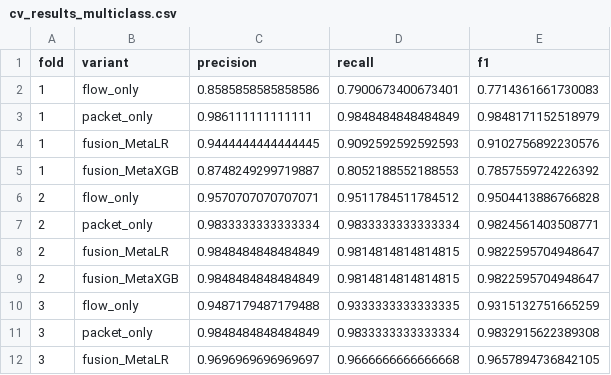
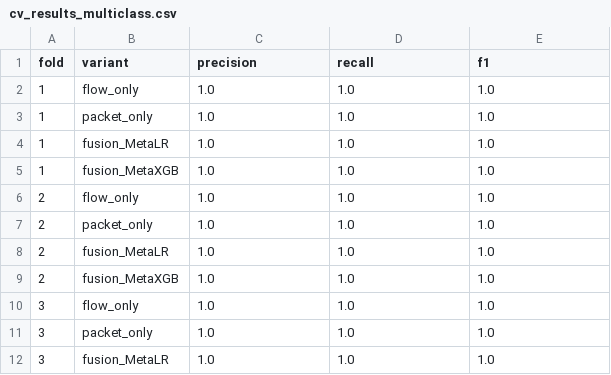
Before and after one commit to rboada26/flare-experiment, a CSV file: cv_results_multiclass.csv, drawn as a sheet; only a part is shown; the diff covers the shown part only.

```diff
--- a/cv_results_multiclass.csv
+++ b/cv_results_multiclass.csv
@@ -1,12 +1,12 @@
 fold,variant,precision,recall,f1
-1,flow_only,0.8585858585858586,0.7900673400673401,0.7714361661730083
-1,packet_only,0.986111111111111,0.9848484848484849,0.9848171152518979
-1,fusion_MetaLR,0.9444444444444445,0.9092592592592593,0.9102756892230576
-1,fusion_MetaXGB,0.8748249299719887,0.8052188552188553,0.7857559724226392
-2,flow_only,0.9570707070707071,0.9511784511784512,0.9504413886766828
-2,packet_only,0.9833333333333334,0.9833333333333334,0.9824561403508771
-2,fusion_MetaLR,0.9848484848484849,0.9814814814814815,0.9822595704948647
-2,fusion_MetaXGB,0.9848484848484849,0.9814814814814815,0.9822595704948647
-3,flow_only,0.9487179487179488,0.9333333333333335,0.9315132751665259
-3,packet_only,0.9848484848484849,0.9833333333333334,0.9832915622389308
-3,fusion_MetaLR,0.9696969696969697,0.9666666666666668,0.9657894736842105
+1,flow_only,1.0,1.0,1.0
+1,packet_only,1.0,1.0,1.0
+1,fusion_MetaLR,1.0,1.0,1.0
+1,fusion_MetaXGB,1.0,1.0,1.0
+2,flow_only,1.0,1.0,1.0
+2,packet_only,1.0,1.0,1.0
+2,fusion_MetaLR,1.0,1.0,1.0
+2,fusion_MetaXGB,1.0,1.0,1.0
+3,flow_only,1.0,1.0,1.0
+3,packet_only,1.0,1.0,1.0
+3,fusion_MetaLR,1.0,1.0,1.0
```
Also changed, not shown: 24 edited cells elsewhere in this file, feature_importance_multiclass.csv, 17 other files.
